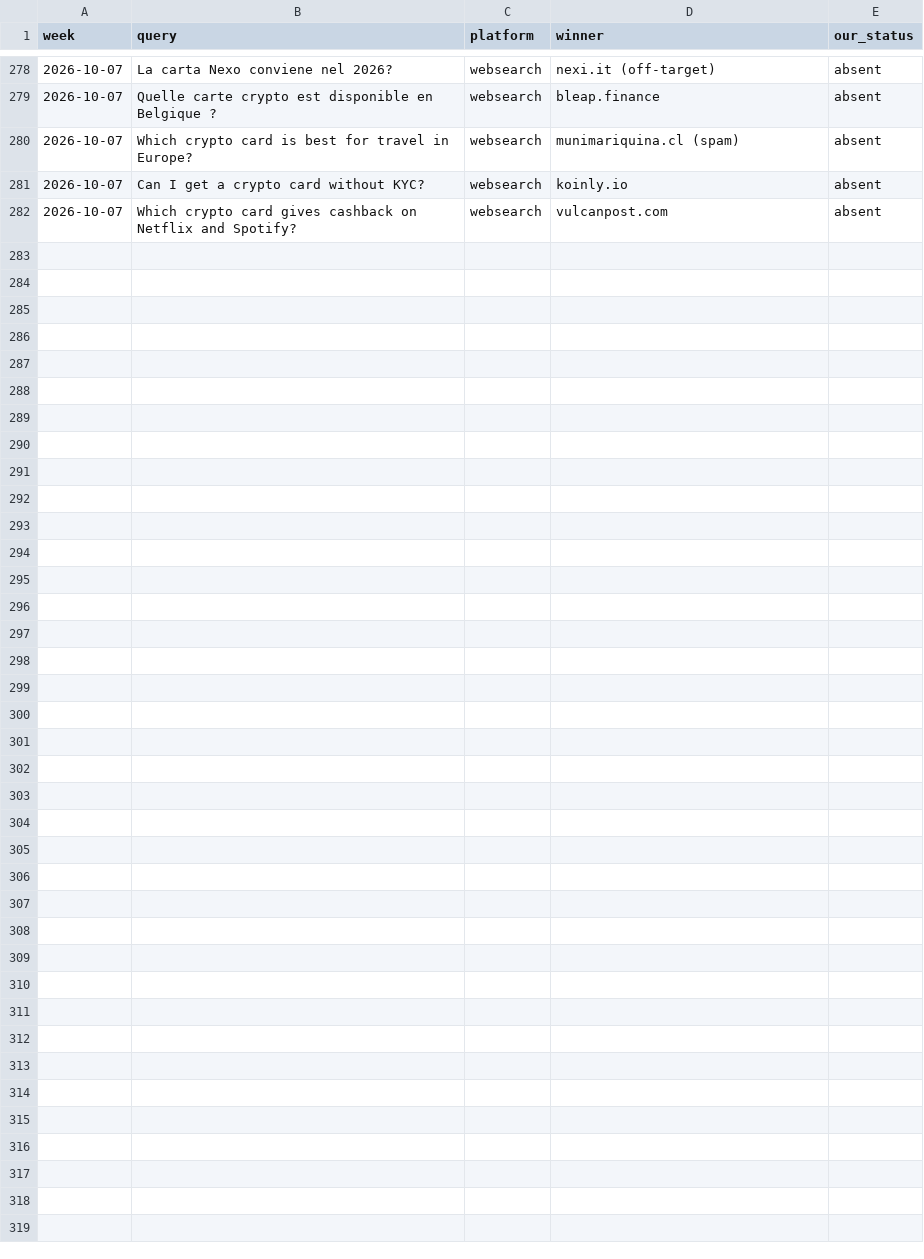
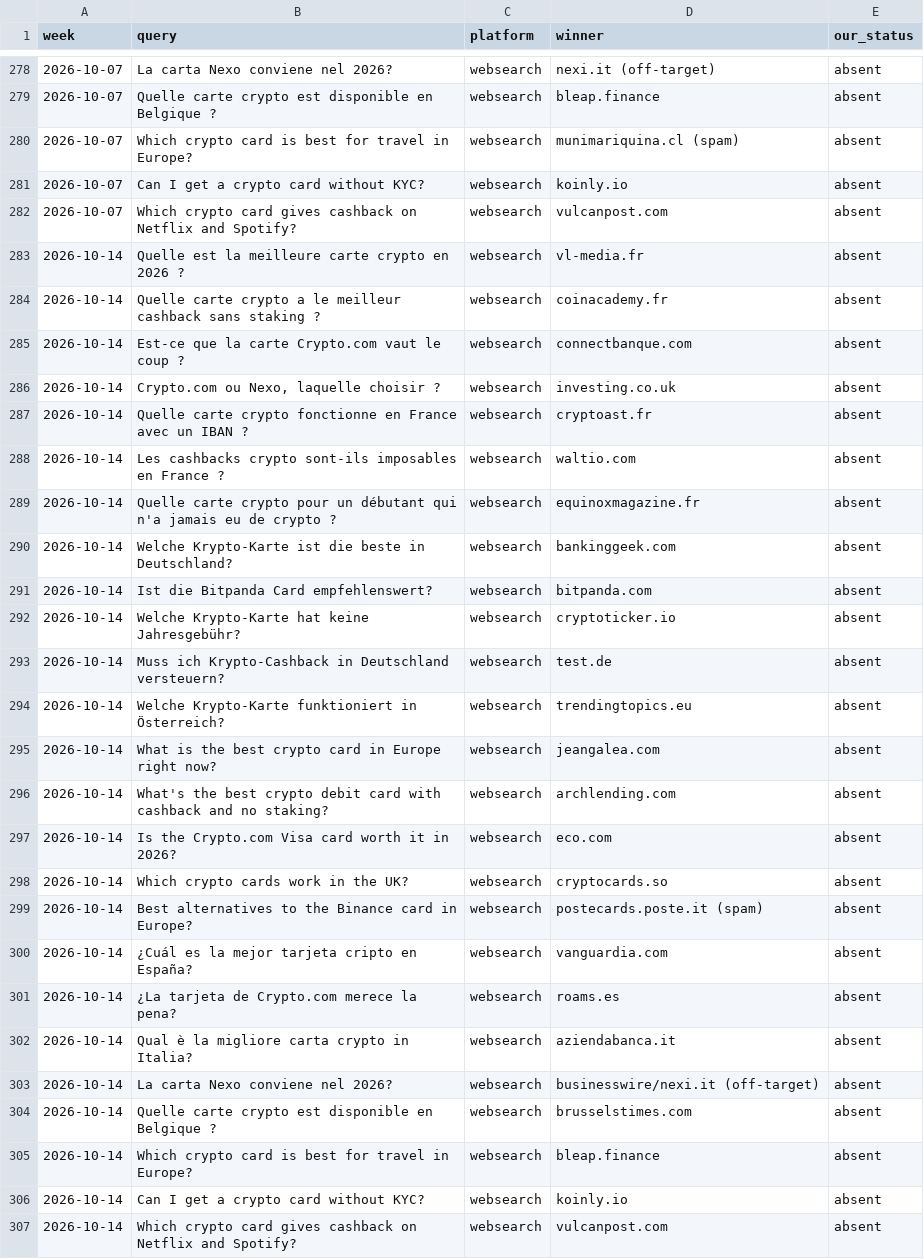
Before and after one commit to Tipitee/CryptoCardCompare, a CSV file: seo/competitors/share-of-voice.csv, drawn as a sheet; only a part is shown, gaps mark what is left out; the diff names each change by its address in the sheet, - before the commit and + after, or states it on an @@ line.

```diff
--- a/seo/competitors/share-of-voice.csv
+++ b/seo/competitors/share-of-voice.csv
+row 283: 2026-10-14 | Quelle est la meilleure carte crypto en 2026 ? | websearch | vl-media.fr | absent
+row 284: 2026-10-14 | Quelle carte crypto a le meilleur cashback sans staking ? | websearch | coinacademy.fr | absent
+row 285: 2026-10-14 | Est-ce que la carte Crypto.com vaut le coup ? | websearch | connectbanque.com | absent
+row 286: 2026-10-14 | Crypto.com ou Nexo, laquelle choisir ? | websearch | investing.co.uk | absent
+row 287: 2026-10-14 | Quelle carte crypto fonctionne en France avec un IBAN ? | websearch | cryptoast.fr | absent
+row 288: 2026-10-14 | Les cashbacks crypto sont-ils imposables en France ? | websearch | waltio.com | absent
+row 289: 2026-10-14 | Quelle carte crypto pour un débutant qui n'a jamais eu de crypto ? | websearch | equinoxmagazine.fr | absent
+row 290: 2026-10-14 | Welche Krypto-Karte ist die beste in Deutschland? | websearch | bankinggeek.com | absent
+row 291: 2026-10-14 | Ist die Bitpanda Card empfehlenswert? | websearch | bitpanda.com | absent
+row 292: 2026-10-14 | Welche Krypto-Karte hat keine Jahresgebühr? | websearch | cryptoticker.io | absent
+row 293: 2026-10-14 | Muss ich Krypto-Cashback in Deutschland versteuern? | websearch | test.de | absent
+row 294: 2026-10-14 | Welche Krypto-Karte funktioniert in Österreich? | websearch | trendingtopics.eu | absent
+row 295: 2026-10-14 | What is the best crypto card in Europe right now? | websearch | jeangalea.com | absent
+row 296: 2026-10-14 | What's the best crypto debit card with cashback and no staking? | websearch | archlending.com | absent
+row 297: 2026-10-14 | Is the Crypto.com Visa card worth it in 2026? | websearch | eco.com | absent
+row 298: 2026-10-14 | Which crypto cards work in the UK? | websearch | cryptocards.so | absent
+row 299: 2026-10-14 | Best alternatives to the Binance card in Europe? | websearch | postecards.poste.it (spam) | absent
+row 300: 2026-10-14 | ¿Cuál es la mejor tarjeta cripto en España? | websearch | vanguardia.com | absent
+row 301: 2026-10-14 | ¿La tarjeta de Crypto.com merece la pena? | websearch | roams.es | absent
+row 302: 2026-10-14 | Qual è la migliore carta crypto in Italia? | websearch | aziendabanca.it | absent
+row 303: 2026-10-14 | La carta Nexo conviene nel 2026? | websearch | businesswire/nexi.it (off-target) | absent
+row 304: 2026-10-14 | Quelle carte crypto est disponible en Belgique ? | websearch | brusselstimes.com | absent
+row 305: 2026-10-14 | Which crypto card is best for travel in Europe? | websearch | bleap.finance | absent
+row 306: 2026-10-14 | Can I get a crypto card without KYC? | websearch | koinly.io | absent
+row 307: 2026-10-14 | Which crypto card gives cashback on Netflix and Spotify? | websearch | vulcanpost.com | absent
```
Also changed, not shown: 11 other files.
